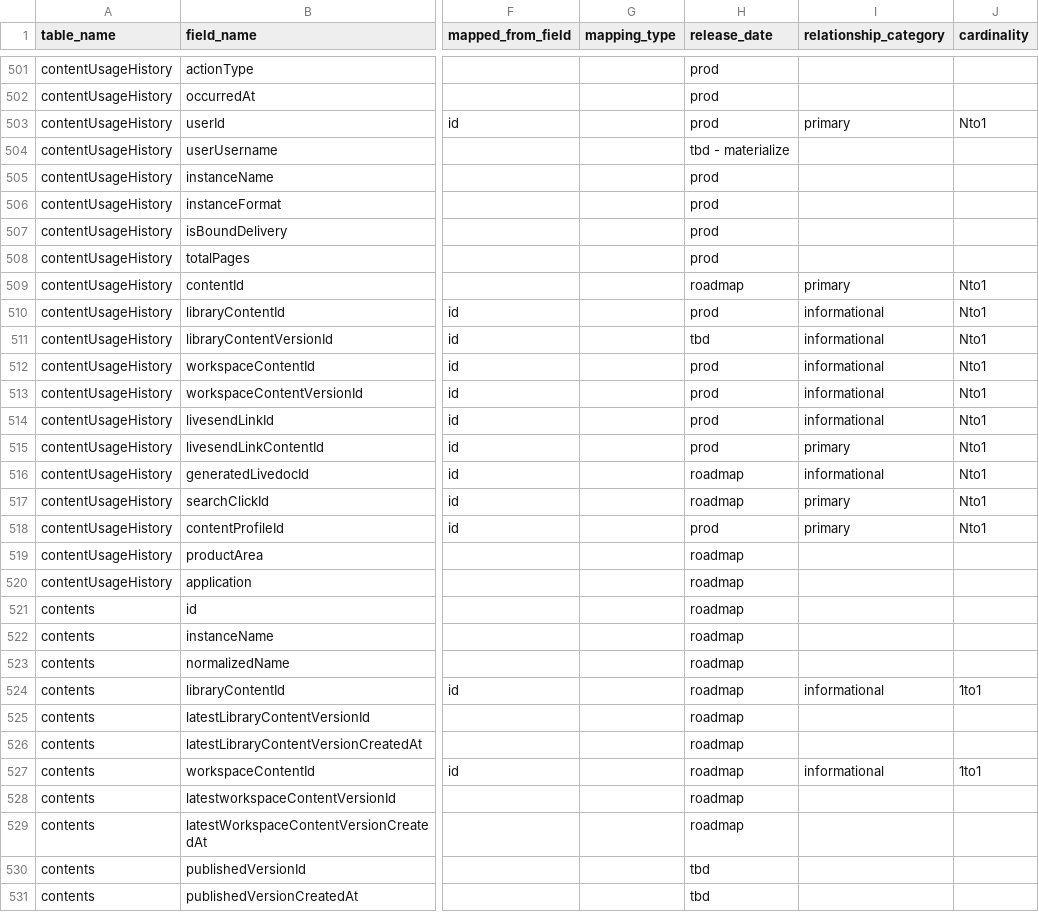
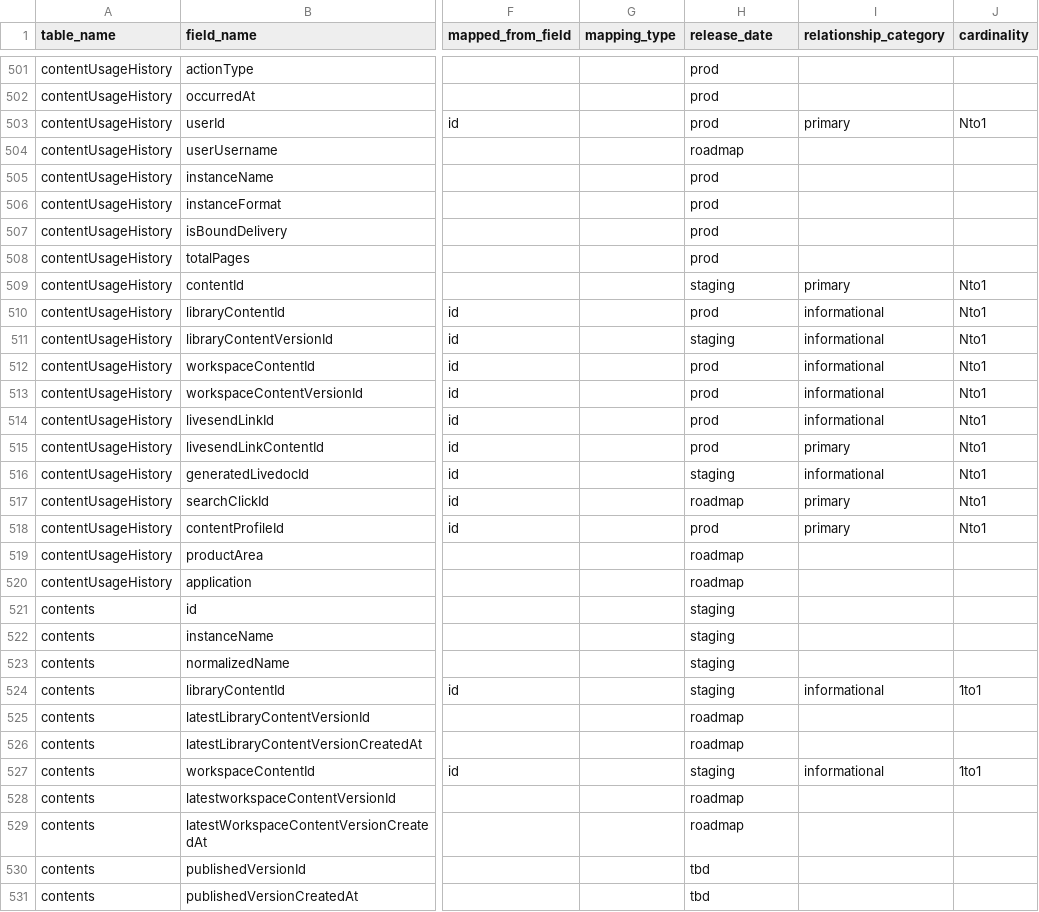
Before and after one commit to tstrader/tstrader.github.io, a CSV file: erd/table_fields.csv, drawn as a sheet; only a part is shown, gaps mark what is left out; the diff covers the shown part only; the diff names each change by its address in the sheet, - before the commit and + after, or states it on an @@ line.

Commit message:
updated files

```diff
--- a/erd/table_fields.csv
+++ b/erd/table_fields.csv
-H504 (release_date): tbd - materialize
+H504 (release_date): roadmap
-H509 (release_date): roadmap
+H509 (release_date): staging
-H511 (release_date): tbd
+H511 (release_date): staging
-H516 (release_date): roadmap
+H516 (release_date): staging
-H521:H524 (release_date): roadmap
+H521:H524 (release_date): staging
-H527 (release_date): roadmap
+H527 (release_date): staging
```
Also changed, not shown: 61 edited cells elsewhere in this file.
